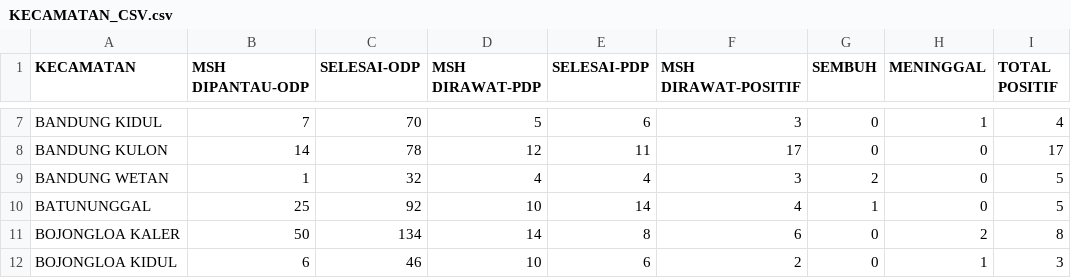
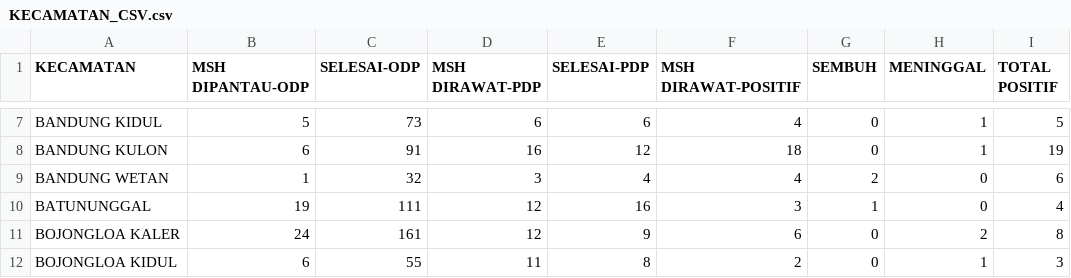
Before and after one commit to afahmip/covid-dashboard, a CSV file: data/KECAMATAN_CSV.csv, drawn as a sheet; only a part is shown, gaps mark what is left out; the diff covers the shown part only; the diff names each change by its address in the sheet, - before the commit and + after, or states it on an @@ line.

```diff
--- a/data/KECAMATAN_CSV.csv
+++ b/data/KECAMATAN_CSV.csv
-B7 (MSH DIPANTAU-ODP): 7
+B7 (MSH DIPANTAU-ODP): 5
-C7 (SELESAI-ODP): 70
+C7 (SELESAI-ODP): 73
-D7 (MSH DIRAWAT-PDP): 5
+D7 (MSH DIRAWAT-PDP): 6
-F7 (MSH DIRAWAT-POSITIF): 3
+F7 (MSH DIRAWAT-POSITIF): 4
-I7 (TOTAL POSITIF): 4
+I7 (TOTAL POSITIF): 5
-B8 (MSH DIPANTAU-ODP): 14
+B8 (MSH DIPANTAU-ODP): 6
-C8 (SELESAI-ODP): 78
+C8 (SELESAI-ODP): 91
-D8 (MSH DIRAWAT-PDP): 12
+D8 (MSH DIRAWAT-PDP): 16
-E8 (SELESAI-PDP): 11
+E8 (SELESAI-PDP): 12
-F8 (MSH DIRAWAT-POSITIF): 17
+F8 (MSH DIRAWAT-POSITIF): 18
-H8 (MENINGGAL): 0
+H8 (MENINGGAL): 1
-I8 (TOTAL POSITIF): 17
+I8 (TOTAL POSITIF): 19
-D9 (MSH DIRAWAT-PDP): 4
+D9 (MSH DIRAWAT-PDP): 3
-F9 (MSH DIRAWAT-POSITIF): 3
+F9 (MSH DIRAWAT-POSITIF): 4
-I9 (TOTAL POSITIF): 5
+I9 (TOTAL POSITIF): 6
-B10 (MSH DIPANTAU-ODP): 25
+B10 (MSH DIPANTAU-ODP): 19
-C10 (SELESAI-ODP): 92
+C10 (SELESAI-ODP): 111
-D10 (MSH DIRAWAT-PDP): 10
+D10 (MSH DIRAWAT-PDP): 12
-E10 (SELESAI-PDP): 14
+E10 (SELESAI-PDP): 16
-F10 (MSH DIRAWAT-POSITIF): 4
+F10 (MSH DIRAWAT-POSITIF): 3
-I10 (TOTAL POSITIF): 5
+I10 (TOTAL POSITIF): 4
-B11 (MSH DIPANTAU-ODP): 50
+B11 (MSH DIPANTAU-ODP): 24
-C11 (SELESAI-ODP): 134
+C11 (SELESAI-ODP): 161
-D11 (MSH DIRAWAT-PDP): 14
+D11 (MSH DIRAWAT-PDP): 12
-E11 (SELESAI-PDP): 8
+E11 (SELESAI-PDP): 9
-C12 (SELESAI-ODP): 46
+C12 (SELESAI-ODP): 55
-D12 (MSH DIRAWAT-PDP): 10
+D12 (MSH DIRAWAT-PDP): 11
-E12 (SELESAI-PDP): 6
+E12 (SELESAI-PDP): 8
```
Also changed, not shown: 116 edited cells elsewhere in this file, data/PDP.csv, data/Positif.csv, 18 other files.
